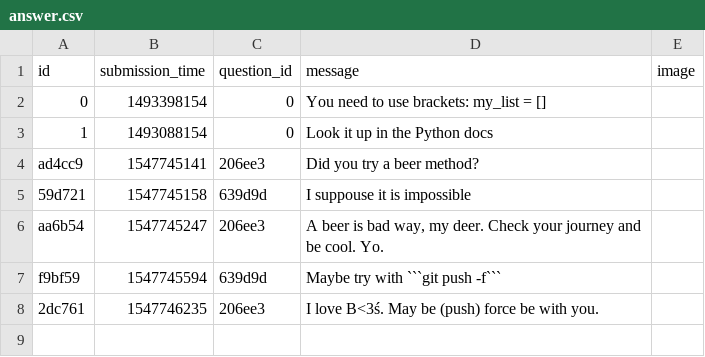
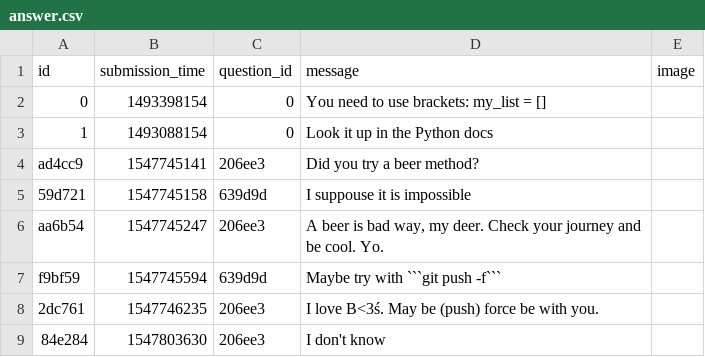
Before and after one commit to Aliot26/ask-mate-python, a CSV file: data/answer.csv, drawn as a sheet; the diff names each change by its address in the sheet, - before the commit and + after, or states it on an @@ line.

Commit message:
change in answer.csv

```diff
--- a/data/answer.csv
+++ b/data/answer.csv
+row 9: 84e284 | 1547803630 | 206ee3 | I don't know
```
